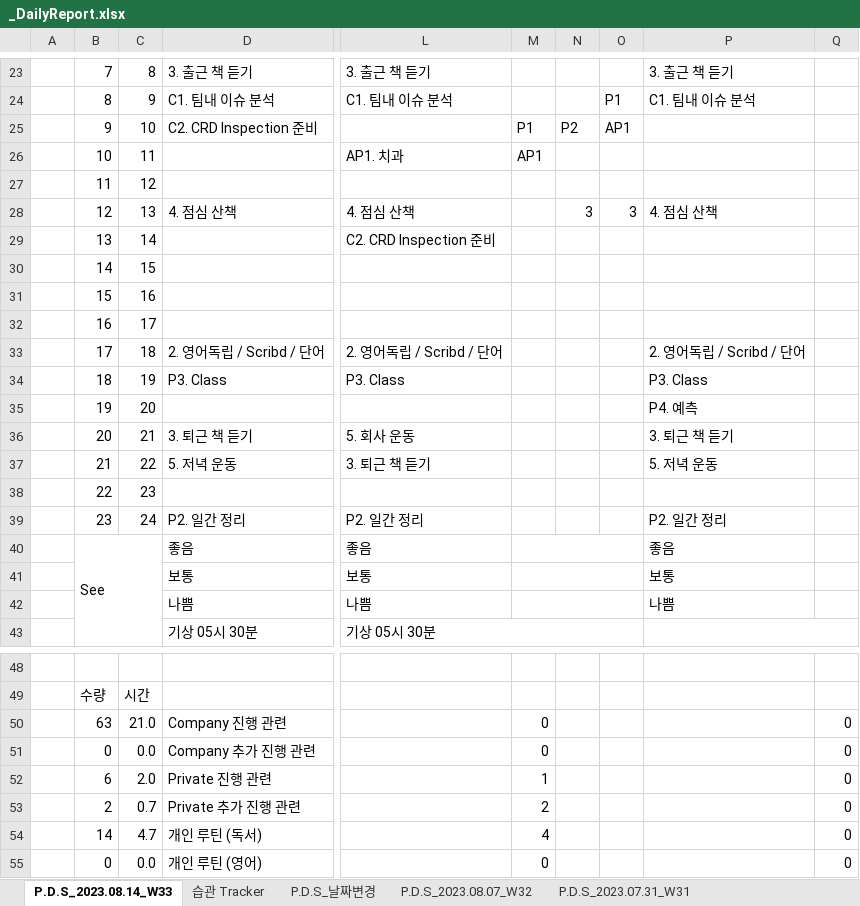
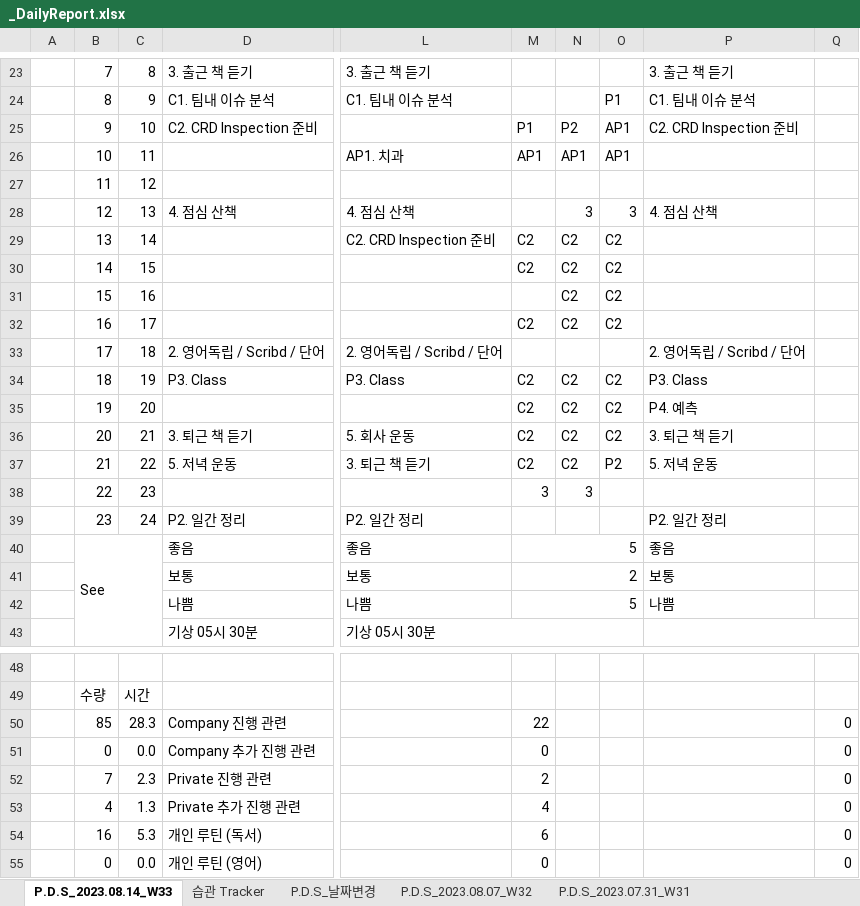
Before and after one commit to jcseo1028/jcseo1028.github.io, an Excel workbook: _qDailyReport/_DailyReport.xlsx, sheet P.D.S_2023.08.14_W33, drawn as a sheet; only a part is shown, gaps mark what is left out; values as stored, in another font and other column widths than the file's, no cell formats; charts and pictures and conditional formats not drawn; the diff covers the shown part only; the diff names each change by its address in the sheet, - before the commit and + after, or states it on an @@ line.

```diff
--- a/_qDailyReport/_DailyReport.xlsx (sheet P.D.S_2023.08.14_W33)
+++ b/_qDailyReport/_DailyReport.xlsx (sheet P.D.S_2023.08.14_W33)
-P25: (empty)
+P25: C2. CRD Inspection 준비
-N26: (empty)
+N26: AP1
-O26: (empty)
+O26: AP1
-M29:M30: (empty)
+M29:M30: C2
-N29:N32: (empty)
+N29:N32: C2
-O29:O32: (empty)
+O29:O32: C2
-M32: (empty)
+M32: C2
-M34:M37: (empty)
+M34:M37: C2
-N34:N37: (empty)
+N34:N37: C2
-O34:O36: (empty)
+O34:O36: C2
-O37: (empty)
+O37: P2
-M38: (empty)
+M38: 3
-N38: (empty)
+N38: 3
-M40: (empty)
+M40: 5
-M41: (empty)
+M41: 2
-M42: (empty)
+M42: 5
-B50: 63
+B50: 85
-C50: 21.0
+C50: 28.3
-M50: 0
+M50: 22
-B52: 6
+B52: 7
-C52: 2.0
+C52: 2.3
-M52: 1
+M52: 2
-B53: 2
+B53: 4
-C53: 0.7
+C53: 1.3
-M53: 2
+M53: 4
-B54: 14
+B54: 16
-C54: 4.7
+C54: 5.3
-M54: 4
+M54: 6
```
Also changed, not shown: 1 edited cell elsewhere in this sheet, sheet P.D.S_2022.11.28, sheet P.D.S_2022.10.17, sheet P.D.S_2022.10.10, sheet P.D.S_2022.11.21, sheet P.D.S_2022.10.24, sheet P.D.S_2022.11.07, 39 more sheets, cell formats, 2 other files.
